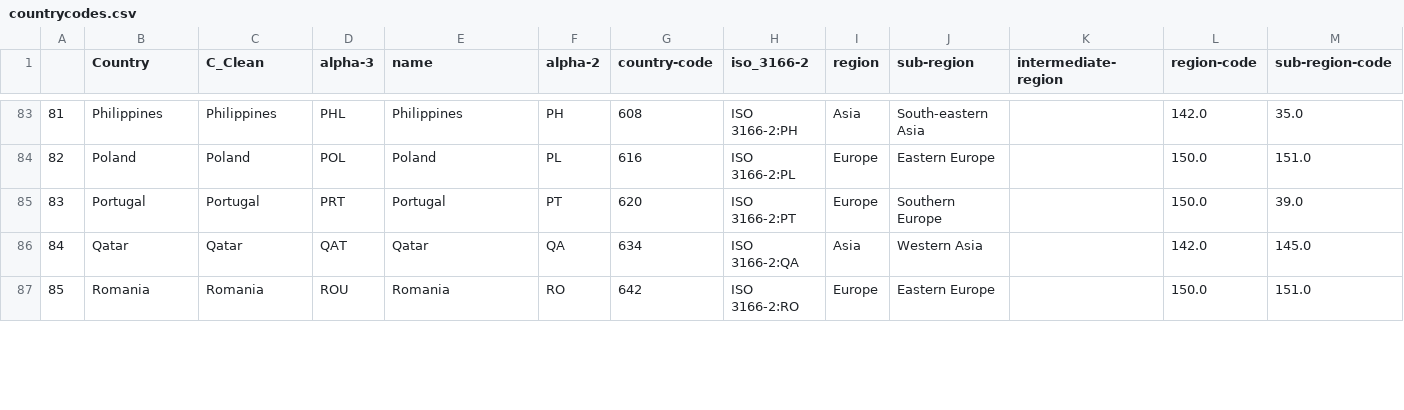
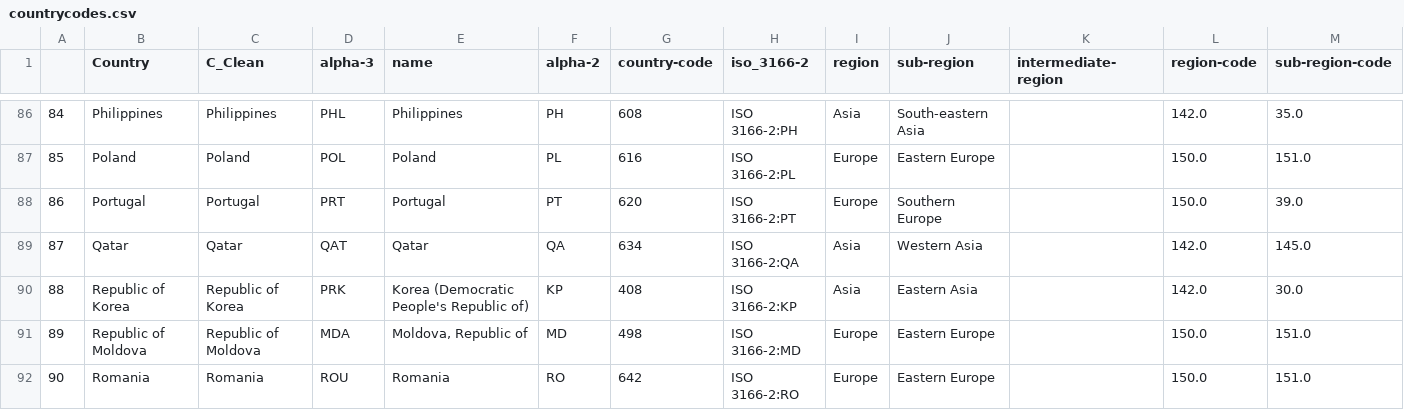
Before and after one commit to nmrittweger/covid-19, a CSV file: countrycodes.csv, drawn as a sheet; only a part is shown, gaps mark what is left out; rows hold the shown columns only; the diff covers the shown part only; the diff names each change by its address in the sheet, - before the commit and + after, or states it on an @@ line.

```diff
--- a/countrycodes.csv
+++ b/countrycodes.csv
@@ column A renumbered from row 27 down @@
+row 90: 88 | Republic of Korea | Republic of Korea | PRK | Korea (Democratic People's Republic of) | KP | 408 | ISO 3166-2:KP | Asia | Eastern Asia |  | 142.0 | 30.0
+row 91: 89 | Republic of Moldova | Republic of Moldova | MDA | Moldova, Republic of | MD | 498 | ISO 3166-2:MD | Europe | Eastern Europe |  | 150.0 | 151.0
```
Also changed, not shown: 7 added rows, 5 removed rows and 15 edited cells elsewhere in this file, 1 other file.
